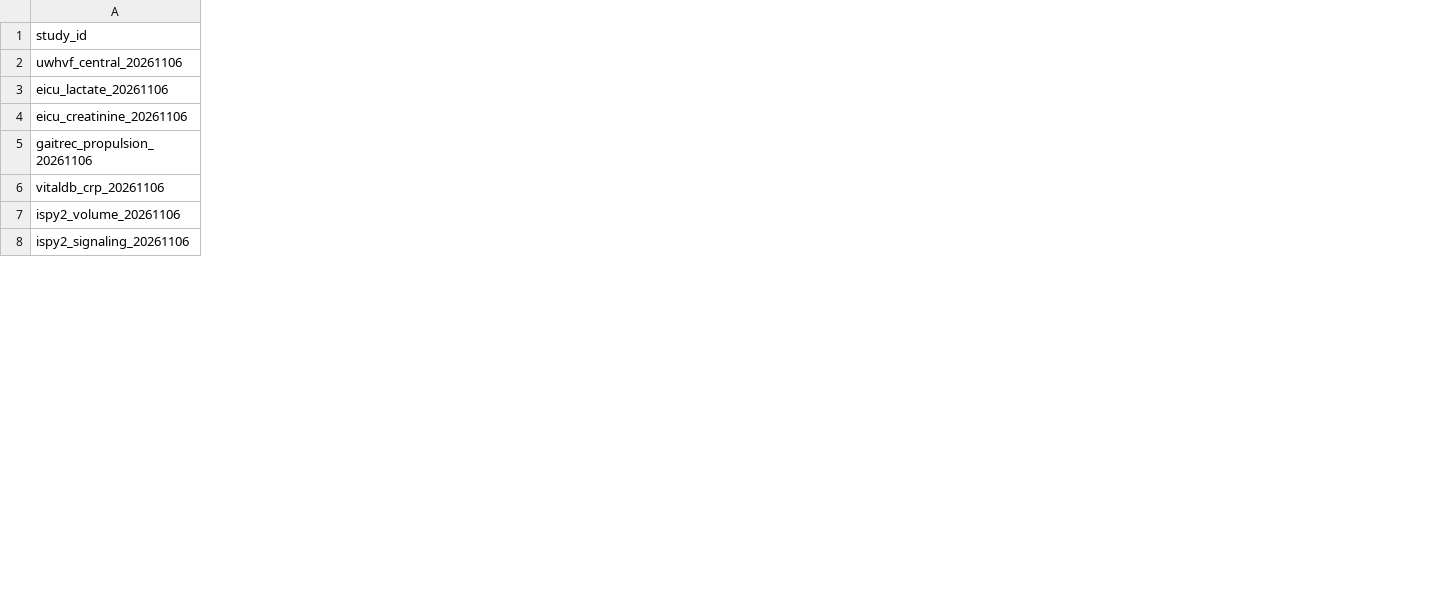
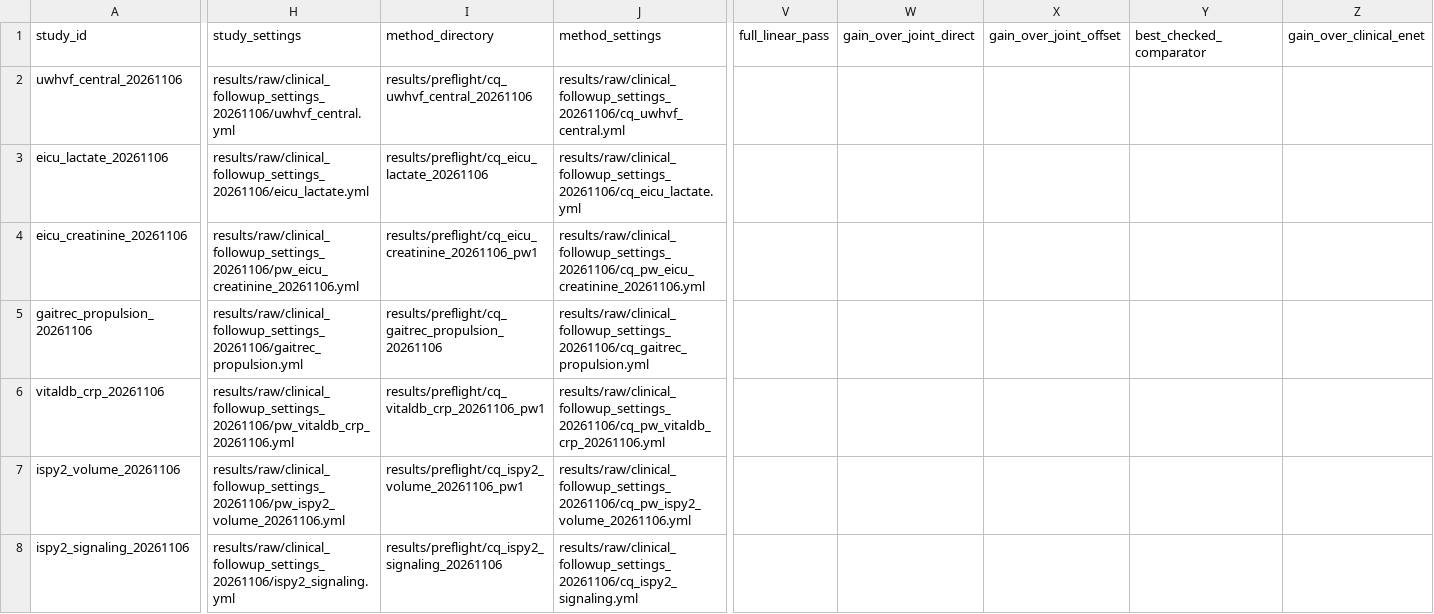
Before and after one commit to Stork343/jpDMEQR, a CSV file: results/preflight/clinical_followup_20261106/screening_register.csv, drawn as a sheet; only a part is shown, gaps mark what is left out; the diff covers the shown part only; the diff names each change by its address in the sheet, - before the commit and + after, or states it on an @@ line.

```diff
--- a/results/preflight/clinical_followup_20261106/screening_register.csv
+++ b/results/preflight/clinical_followup_20261106/screening_register.csv
+column H (study_settings), rows 2-8: results/raw/clinical_followup_settings_20261106/uwhvf_central.yml | results/raw/clinical_followup_settings_20261106/eicu_lactate.yml | results/raw/clinical_followup_settings_20261106/pw_eicu_creatinine_20261106.yml | results/raw/clinical_followup_settings_20261106/gaitrec_propulsion.yml | results/raw/clinical_followup_settings_20261106/pw_vitaldb_crp_20261106.yml | results/raw/clinical_followup_settings_20261106/pw_ispy2_volume_20261106.yml | results/raw/clinical_followup_settings_20261106/ispy2_signaling.yml
+column I (method_directory), rows 2-8: results/preflight/cq_uwhvf_central_20261106 | results/preflight/cq_eicu_lactate_20261106 | results/preflight/cq_eicu_creatinine_20261106_pw1 | results/preflight/cq_gaitrec_propulsion_20261106 | results/preflight/cq_vitaldb_crp_20261106_pw1 | results/preflight/cq_ispy2_volume_20261106_pw1 | results/preflight/cq_ispy2_signaling_20261106
+column J (method_settings), rows 2-8: results/raw/clinical_followup_settings_20261106/cq_uwhvf_central.yml | results/raw/clinical_followup_settings_20261106/cq_eicu_lactate.yml | results/raw/clinical_followup_settings_20261106/cq_pw_eicu_creatinine_20261106.yml | results/raw/clinical_followup_settings_20261106/cq_gaitrec_propulsion.yml | results/raw/clinical_followup_settings_20261106/cq_pw_vitaldb_crp_20261106.yml | results/raw/clinical_followup_settings_20261106/cq_pw_ispy2_volume_20261106.yml | results/raw/clinical_followup_settings_20261106/cq_ispy2_signaling.yml
+column V (full_linear_pass), empty
+column W (gain_over_joint_direct), empty
+column X (gain_over_joint_offset), empty
+column Y (best_checked_comparator), empty
+column Z (gain_over_clinical_enet), empty
```
Also changed, not shown: 1 added row elsewhere in this file, 48 other files.
